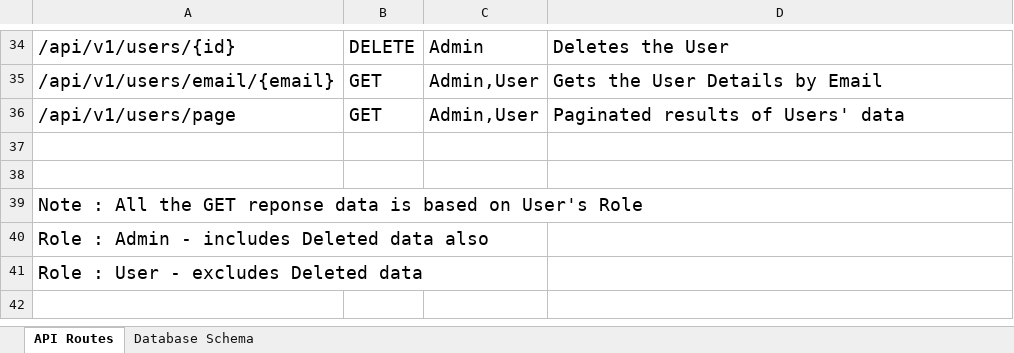
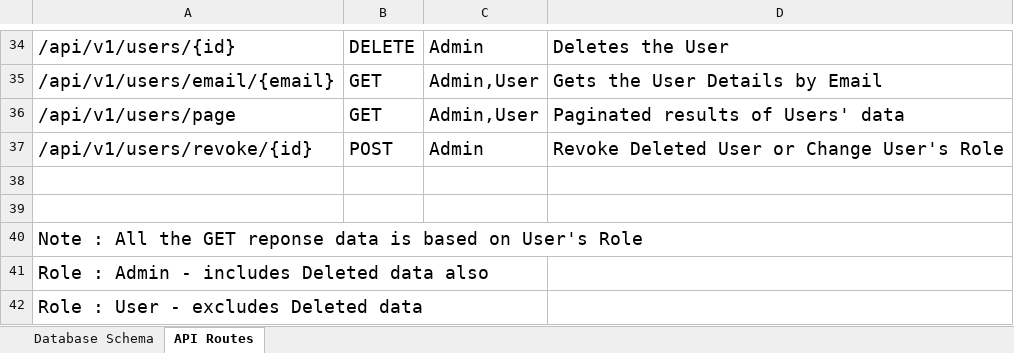
Before and after one commit to hayagreevan-v/genspark-training, an Excel workbook: 2025-06-06/Documentation.xlsx, sheet API Routes, drawn as a sheet; only a part is shown, gaps mark what is left out; values as stored, in another font and other column widths than the file's, no borders; table styles not drawn; the diff names each change by its address in the sheet, - before the commit and + after, or states it on an @@ line.

```diff
--- a/2025-06-06/Documentation.xlsx (sheet API Routes)
+++ b/2025-06-06/Documentation.xlsx (sheet API Routes)
@@ sheet tab order changed: Database Schema | API Routes @@
+row 37: /api/v1/users/revoke/{id} | POST | Admin | Revoke Deleted User or Change User's Role
```
Also changed, not shown: 36 other files.
